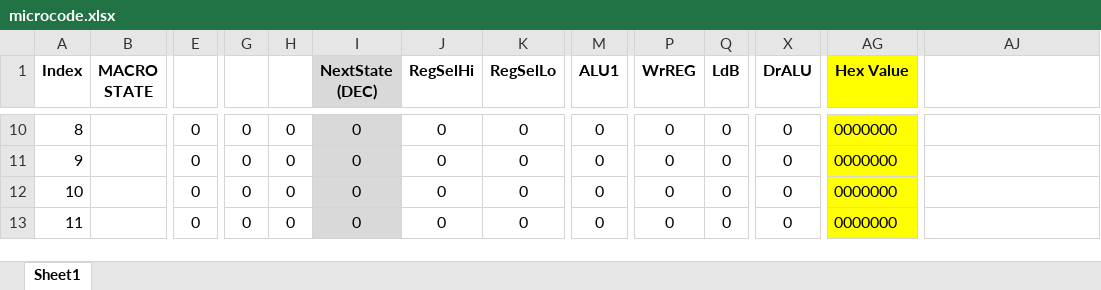
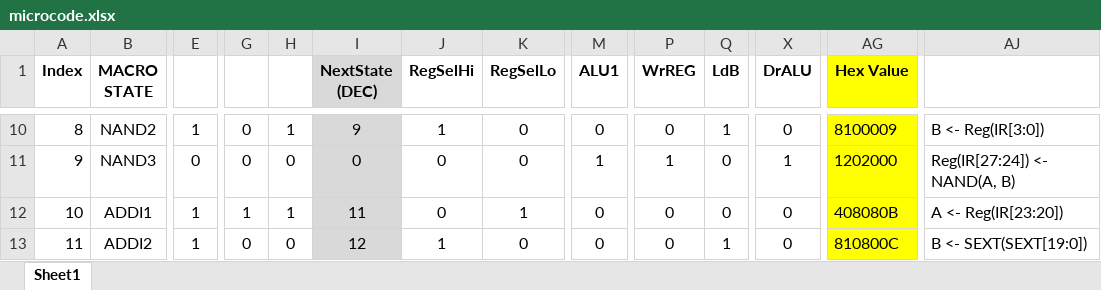
Before and after one commit to dchang0524/CS2200_Project_1, an Excel workbook: microcode.xlsx, sheet Sheet1, drawn as a sheet; only a part is shown, gaps mark what is left out; values as stored, in another font and other column widths than the file's, no borders; conditional formats not drawn; the diff covers the shown part only; the diff names each change by its address in the sheet, - before the commit and + after, or states it on an @@ line.

Commit message:
microcode add, addi, nand, lw, sw

```diff
--- a/microcode.xlsx (sheet Sheet1)
+++ b/microcode.xlsx (sheet Sheet1)
-B10 (MACRO STATE): (empty)
+B10 (MACRO STATE): NAND2
-E10: 0
+E10: 1
-H10: 0
+H10: 1
-I10 (NextState (DEC)): 0
+I10 (NextState (DEC)): 9
-J10 (RegSelHi): 0
+J10 (RegSelHi): 1
-Q10 (LdB): 0
+Q10 (LdB): 1
-AG10 (Hex Value): 0000000
+AG10 (Hex Value): 8100009
-AJ10: (empty)
+AJ10: B <- Reg(IR[3:0])
-B11 (MACRO STATE): (empty)
+B11 (MACRO STATE): NAND3
-M11 (ALU1): 0
+M11 (ALU1): 1
-P11 (WrREG): 0
+P11 (WrREG): 1
-X11 (DrALU): 0
+X11 (DrALU): 1
-AG11 (Hex Value): 0000000
+AG11 (Hex Value): 1202000
-AJ11: (empty)
+AJ11: Reg(IR[27:24]) <- NAND(A, B)
-B12 (MACRO STATE): (empty)
+B12 (MACRO STATE): ADDI1
-E12:E13: 0
+E12:E13: 1
-G12: 0
+G12: 1
-H12: 0
+H12: 1
-I12 (NextState (DEC)): 0
+I12 (NextState (DEC)): 11
-K12 (RegSelLo): 0
+K12 (RegSelLo): 1
-AG12 (Hex Value): 0000000
+AG12 (Hex Value): 408080B
-AJ12: (empty)
+AJ12: A <- Reg(IR[23:20])
-B13 (MACRO STATE): (empty)
+B13 (MACRO STATE): ADDI2
-I13 (NextState (DEC)): 0
+I13 (NextState (DEC)): 12
-J13 (RegSelHi): 0
+J13 (RegSelHi): 1
-Q13 (LdB): 0
+Q13 (LdB): 1
-AG13 (Hex Value): 0000000
+AG13 (Hex Value): 810800C
-AJ13: (empty)
+AJ13: B <- SEXT(SEXT[19:0])
```
Also changed, not shown: 134 edited cells elsewhere in this sheet, 2 other files.
